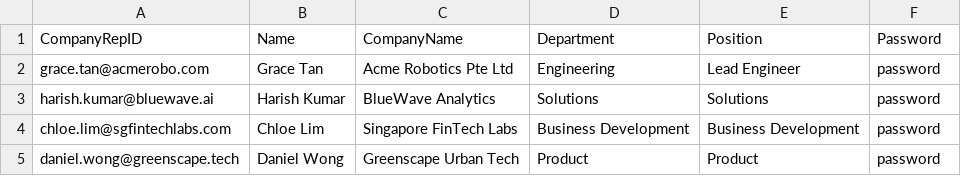
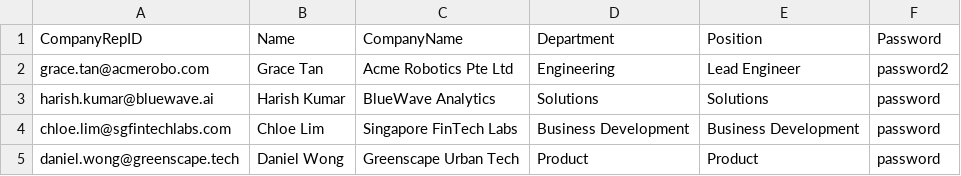
Before and after one commit to qorkjnxdk/SC2002_Project, a CSV file: data/company_rep_list.csv, drawn as a sheet.

```diff
--- a/data/company_rep_list.csv
+++ b/data/company_rep_list.csv
@@ -1,3 +1,3 @@
 CompanyRepID,Name,CompanyName,Department,Position,Password
-grace.tan@acmerobo.com,Grace Tan,Acme Robotics Pte Ltd,Engineering,Lead Engineer,password
+grace.tan@acmerobo.com,Grace Tan,Acme Robotics Pte Ltd,Engineering,Lead Engineer,password2
 harish.kumar@bluewave.ai,Harish Kumar,BlueWave Analytics,Solutions,Solutions,password
```
Also changed, not shown: data/internship_opps.csv, data/student_list.csv, 48 other files.
